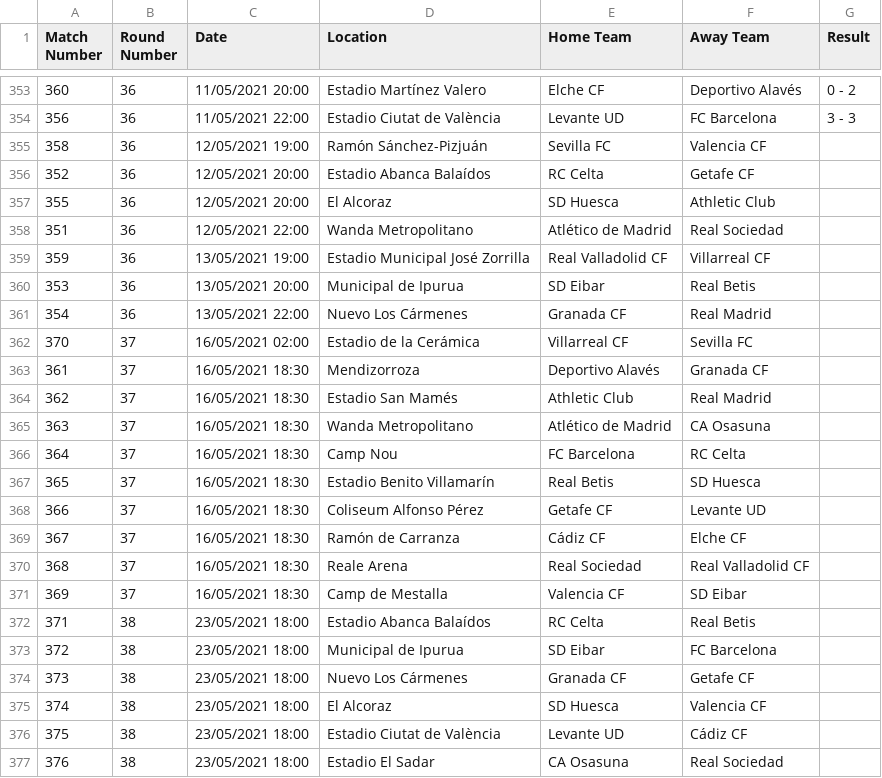
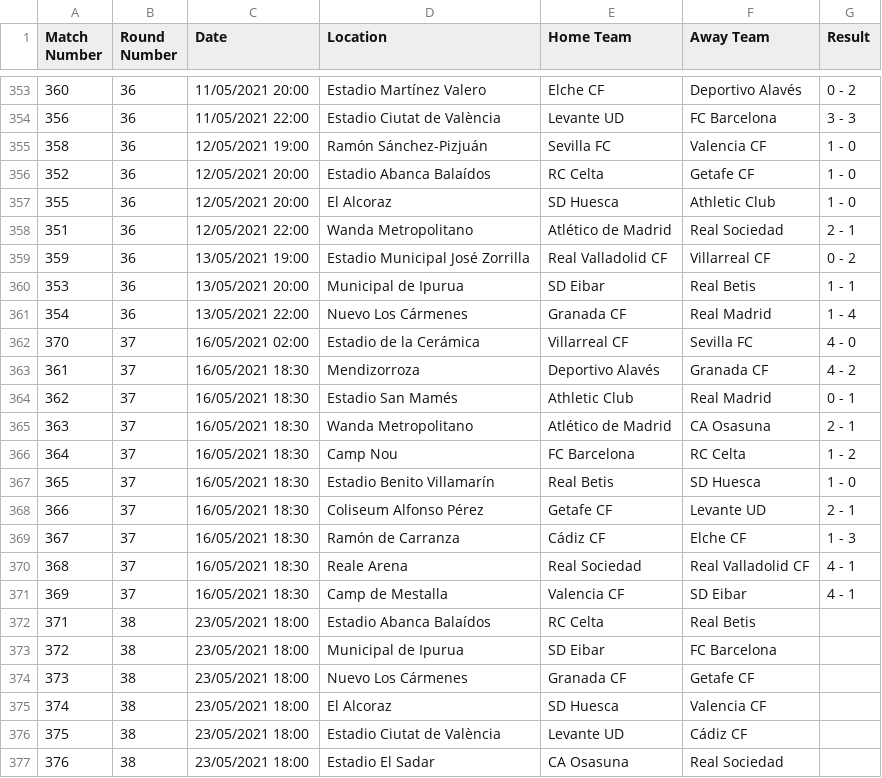
Before and after one commit to cina-r/Soccer_Home_Advantage, a CSV file: data/la-liga-2020-WEuropeStandardTime.csv, drawn as a sheet; only a part is shown, gaps mark what is left out.

```diff
--- a/data/la-liga-2020-WEuropeStandardTime.csv
+++ b/data/la-liga-2020-WEuropeStandardTime.csv
@@ -354,19 +354,19 @@ Match Number,Round Number,Date,Location,Home Team,Away Team,Result
 356,36,11/05/2021 22:00,Estadio Ciutat de València,Levante UD,FC Barcelona,3 - 3
-358,36,12/05/2021 19:00,Ramón Sánchez-Pizjuán,Sevilla FC,Valencia CF,
-352,36,12/05/2021 20:00,Estadio Abanca Balaídos,RC Celta,Getafe CF,
-355,36,12/05/2021 20:00,El Alcoraz,SD Huesca,Athletic Club,
-351,36,12/05/2021 22:00,Wanda Metropolitano,Atlético de Madrid,Real Sociedad,
-359,36,13/05/2021 19:00,Estadio Municipal José Zorrilla,Real Valladolid CF,Villarreal CF,
-353,36,13/05/2021 20:00,Municipal de Ipurua,SD Eibar,Real Betis,
-354,36,13/05/2021 22:00,Nuevo Los Cármenes,Granada CF,Real Madrid,
-370,37,16/05/2021 02:00,Estadio de la Cerámica,Villarreal CF,Sevilla FC,
-361,37,16/05/2021 18:30,Mendizorroza,Deportivo Alavés,Granada CF,
-362,37,16/05/2021 18:30,Estadio San Mamés,Athletic Club,Real Madrid,
-363,37,16/05/2021 18:30,Wanda Metropolitano,Atlético de Madrid,CA Osasuna,
-364,37,16/05/2021 18:30,Camp Nou,FC Barcelona,RC Celta,
-365,37,16/05/2021 18:30,Estadio Benito Villamarín,Real Betis,SD Huesca,
-366,37,16/05/2021 18:30,Coliseum Alfonso Pérez,Getafe CF,Levante UD,
-367,37,16/05/2021 18:30,Ramón de Carranza,Cádiz CF,Elche CF,
-368,37,16/05/2021 18:30,Reale Arena,Real Sociedad,Real Valladolid CF,
-369,37,16/05/2021 18:30,Camp de Mestalla,Valencia CF,SD Eibar,
+358,36,12/05/2021 19:00,Ramón Sánchez-Pizjuán,Sevilla FC,Valencia CF,1 - 0
+352,36,12/05/2021 20:00,Estadio Abanca Balaídos,RC Celta,Getafe CF,1 - 0
+355,36,12/05/2021 20:00,El Alcoraz,SD Huesca,Athletic Club,1 - 0
+351,36,12/05/2021 22:00,Wanda Metropolitano,Atlético de Madrid,Real Sociedad,2 - 1
+359,36,13/05/2021 19:00,Estadio Municipal José Zorrilla,Real Valladolid CF,Villarreal CF,0 - 2
+353,36,13/05/2021 20:00,Municipal de Ipurua,SD Eibar,Real Betis,1 - 1
+354,36,13/05/2021 22:00,Nuevo Los Cármenes,Granada CF,Real Madrid,1 - 4
+370,37,16/05/2021 02:00,Estadio de la Cerámica,Villarreal CF,Sevilla FC,4 - 0
+361,37,16/05/2021 18:30,Mendizorroza,Deportivo Alavés,Granada CF,4 - 2
+362,37,16/05/2021 18:30,Estadio San Mamés,Athletic Club,Real Madrid,0 - 1
+363,37,16/05/2021 18:30,Wanda Metropolitano,Atlético de Madrid,CA Osasuna,2 - 1
+364,37,16/05/2021 18:30,Camp Nou,FC Barcelona,RC Celta,1 - 2
+365,37,16/05/2021 18:30,Estadio Benito Villamarín,Real Betis,SD Huesca,1 - 0
+366,37,16/05/2021 18:30,Coliseum Alfonso Pérez,Getafe CF,Levante UD,2 - 1
+367,37,16/05/2021 18:30,Ramón de Carranza,Cádiz CF,Elche CF,1 - 3
+368,37,16/05/2021 18:30,Reale Arena,Real Sociedad,Real Valladolid CF,4 - 1
+369,37,16/05/2021 18:30,Camp de Mestalla,Valencia CF,SD Eibar,4 - 1
 371,38,23/05/2021 18:00,Estadio Abanca Balaídos,RC Celta,Real Betis,
```
Also changed, not shown: data/bundesliga-2020-WEuropeStandardTime.csv, data/epl-2020-WEuropeStandardTime.csv, 2 other files.
